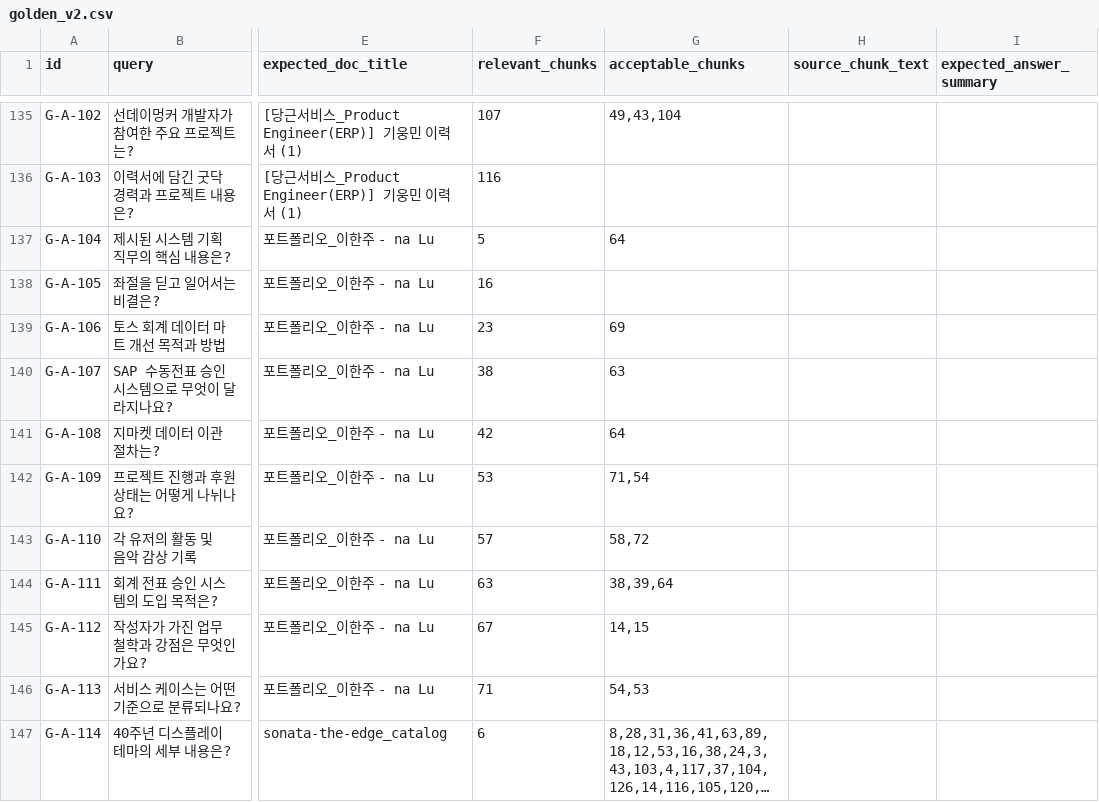
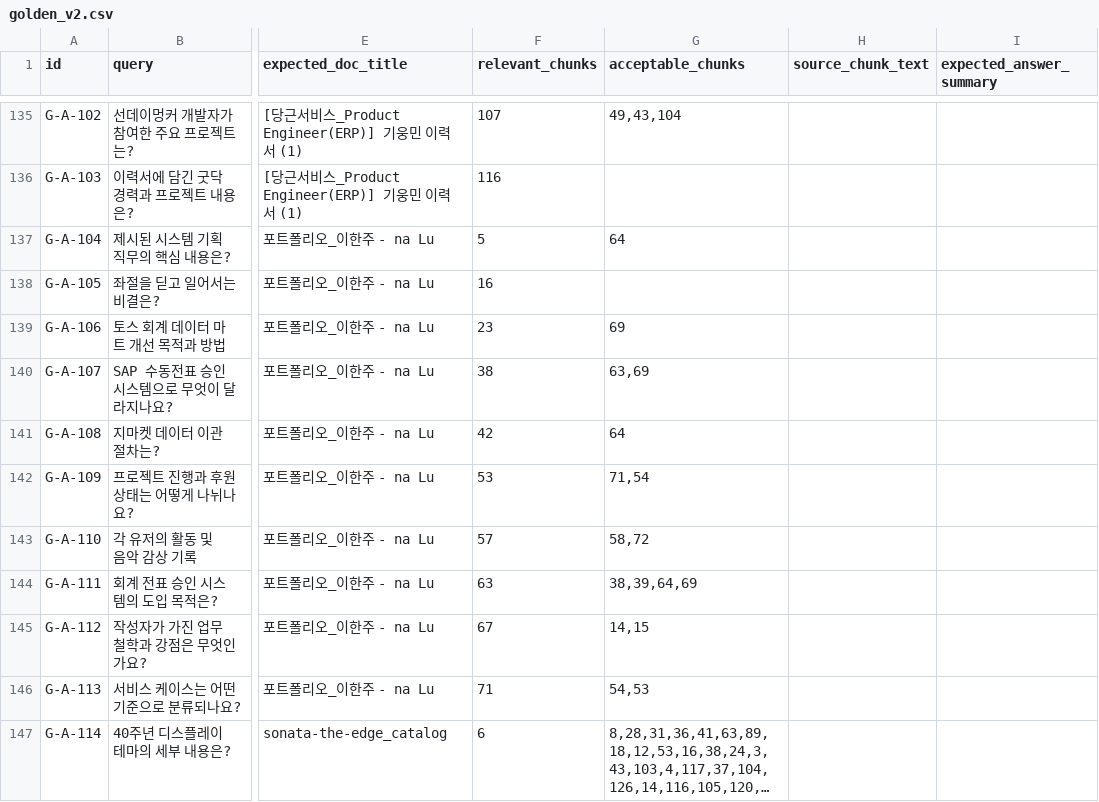
Before and after one commit to woongminKi/Jet-Rag, a CSV file: evals/golden_v2.csv, drawn as a sheet; only a part is shown, gaps mark what is left out; long unchanged cells end in …; the diff names each change by its address in the sheet, - before the commit and + after, or states it on an @@ line.

Commit message:
fix(evals): caption=true top-1 진단 + 라벨 정정 — table_lookup top-1 +0.167
caption=true 28 row top-1 분석 → table_lookup 8/12 row miss 발견.
2 row 라벨 정정 가능 식별:
- G-A-107 acceptable 63 → 63,69 (ch 69 SAP 시스템 구축 목표)
- G-A-111 acceptable 38,39,64 → 38,39,64,69 (동일)

결과: table_lookup top-1 0.3333 → 0.5000 (+0.167, 50%↑), caption=true
top-1 0.5714 → 0.6429 (+0.072), caption gap top-1 -0.058 → -0.006
(거의 0 회복). Overall R@10 0.7296 → 0.7308 (+0.0012), top-1 0.6258
→ 0.6380 (+0.0122). 단위 테스트 775 OK / 회귀 0. cost 0, 운영 코드
변경 0. 잔존 6 row top-1 miss 는 search 가중치 / chunk text 합성 fix
필요 (별도 sprint).

```diff
--- a/evals/golden_v2.csv
+++ b/evals/golden_v2.csv
-G140 (acceptable_chunks): 63
+G140 (acceptable_chunks): 63,69
-G144 (acceptable_chunks): 38,39,64
+G144 (acceptable_chunks): 38,39,64,69
```
Also changed, not shown: 1 other file.
